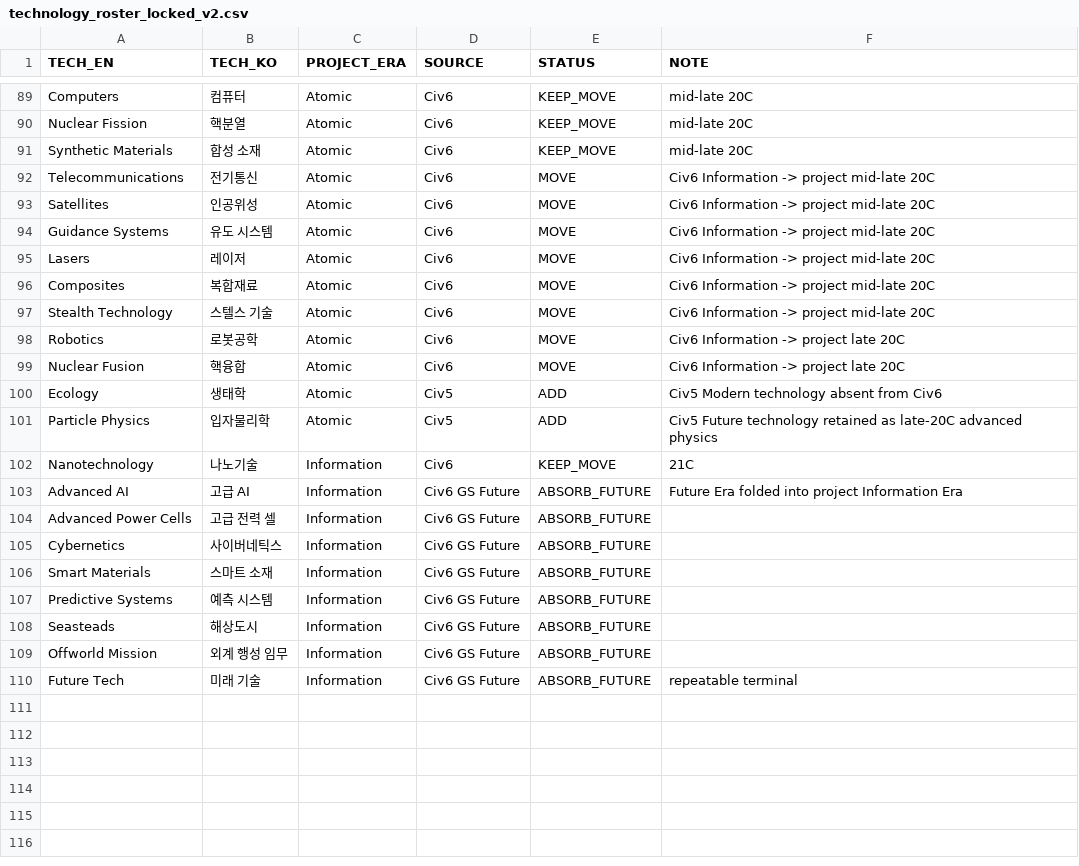
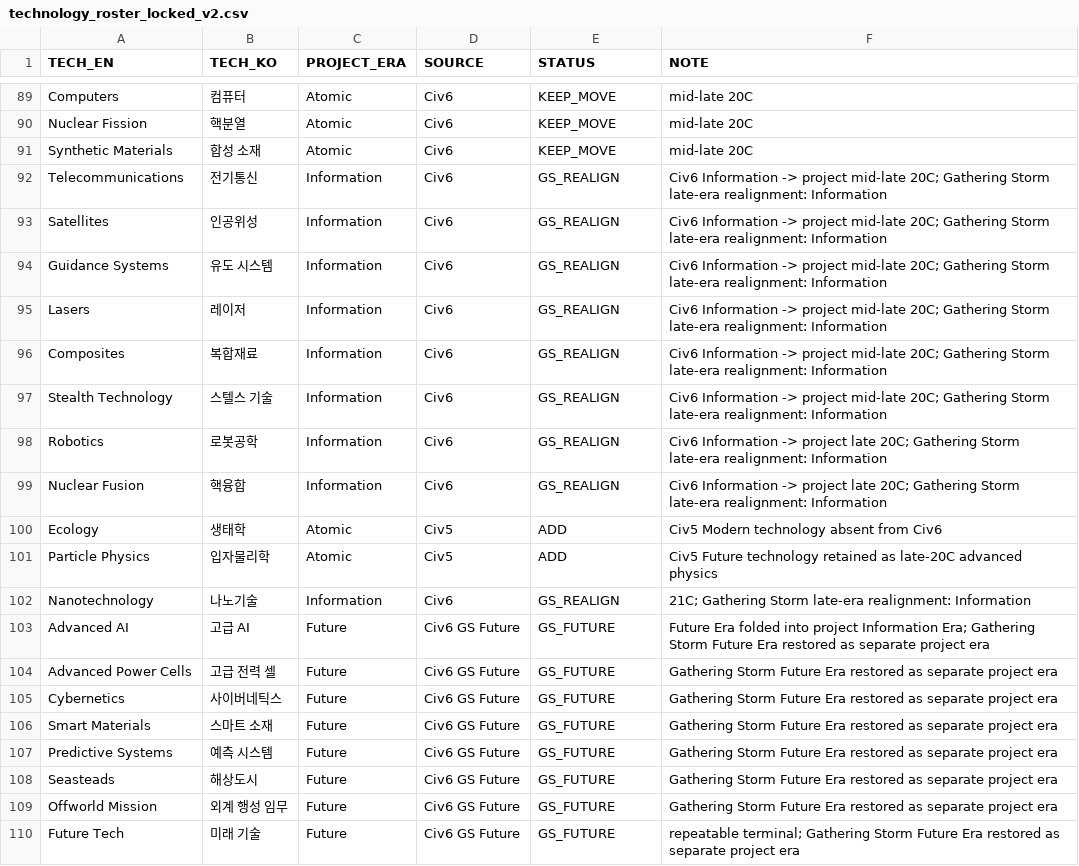
Before and after one commit to physical-geogrpahy-forever/academic_food_chain, a CSV file: tech_reference/technology_roster_locked_v2.csv, drawn as a sheet; only a part is shown, gaps mark what is left out; the diff names each change by its address in the sheet, - before the commit and + after, or states it on an @@ line.

Commit message:
Realign late technology eras to Gathering Storm

```diff
--- a/tech_reference/technology_roster_locked_v2.csv
+++ b/tech_reference/technology_roster_locked_v2.csv
-C92:C99 (PROJECT_ERA): Atomic
+C92:C99 (PROJECT_ERA): Information
-E92:E99 (STATUS): MOVE
+E92:E99 (STATUS): GS_REALIGN
-F92:F97 (NOTE): …project mid-late 20C
+F92:F97 (NOTE): …project mid-late 20C; Gathering Storm late-era realignment: Information
-F98:F99 (NOTE): …project late 20C
+F98:F99 (NOTE): …project late 20C; Gathering Storm late-era realignment: Information
-E102 (STATUS): KEEP_MOVE
+E102 (STATUS): GS_REALIGN
-F102 (NOTE): 21C
+F102 (NOTE): 21C; Gathering Storm late-era realignment: Information
-C103:C110 (PROJECT_ERA): Information
+C103:C110 (PROJECT_ERA): Future
-E103:E110 (STATUS): ABSORB_FUTURE
+E103:E110 (STATUS): GS_FUTURE
-F103 (NOTE): …project Information Era
+F103 (NOTE): …project Information Era; Gathering Storm Future Era restored as separate project era
-F104:F109 (NOTE): (empty)
+F104:F109 (NOTE): Gathering Storm Future Era restored as separate project era
-F110 (NOTE): repeatable terminal
+F110 (NOTE): repeatable terminal; Gathering Storm Future Era restored as separate project era
```
